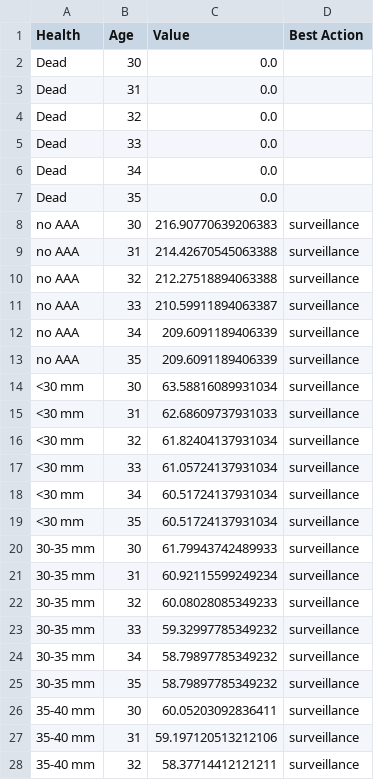
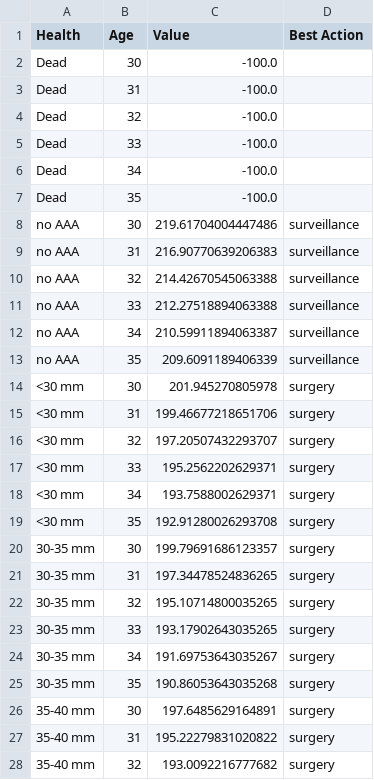
Before and after one commit to seanvsmith1901/CS470Projects, a CSV file: MDP/Vfor30.0.7.csv, drawn as a sheet; only a part is shown; the diff covers the shown part only.

```diff
--- a/MDP/Vfor30.0.7.csv
+++ b/MDP/Vfor30.0.7.csv
@@ -1,28 +1,28 @@
 Health,Age,Value,Best Action
-Dead,30,0.0,
-Dead,31,0.0,
-Dead,32,0.0,
-Dead,33,0.0,
-Dead,34,0.0,
-Dead,35,0.0,
-no AAA,30,216.90770639206383,surveillance
-no AAA,31,214.42670545063388,surveillance
-no AAA,32,212.27518894063388,surveillance
-no AAA,33,210.59911894063387,surveillance
-no AAA,34,209.6091189406339,surveillance
+Dead,30,-100.0,
+Dead,31,-100.0,
+Dead,32,-100.0,
+Dead,33,-100.0,
+Dead,34,-100.0,
+Dead,35,-100.0,
+no AAA,30,219.61704004447486,surveillance
+no AAA,31,216.90770639206383,surveillance
+no AAA,32,214.42670545063388,surveillance
+no AAA,33,212.27518894063388,surveillance
+no AAA,34,210.59911894063387,surveillance
 no AAA,35,209.6091189406339,surveillance
-<30 mm,30,63.58816089931034,surveillance
-<30 mm,31,62.68609737931033,surveillance
-<30 mm,32,61.82404137931034,surveillance
-<30 mm,33,61.05724137931034,surveillance
-<30 mm,34,60.51724137931034,surveillance
-<30 mm,35,60.51724137931034,surveillance
-30-35 mm,30,61.79943742489933,surveillance
-30-35 mm,31,60.92115599249234,surveillance
-30-35 mm,32,60.08028085349233,surveillance
-30-35 mm,33,59.32997785349232,surveillance
-30-35 mm,34,58.79897785349232,surveillance
-30-35 mm,35,58.79897785349232,surveillance
-35-40 mm,30,60.05203092836411,surveillance
-35-40 mm,31,59.197120513212106,surveillance
-35-40 mm,32,58.37714412121211,surveillance
+<30 mm,30,201.945270805978,surgery
+<30 mm,31,199.46677218651706,surgery
+<30 mm,32,197.20507432293707,surgery
+<30 mm,33,195.2562202629371,surgery
+<30 mm,34,193.7588002629371,surgery
+<30 mm,35,192.91280026293708,surgery
+30-35 mm,30,199.79691686123357,surgery
+30-35 mm,31,197.34478524836265,surgery
+30-35 mm,32,195.10714800035265,surgery
+30-35 mm,33,193.17902643035265,surgery
+30-35 mm,34,191.69753643035267,surgery
+30-35 mm,35,190.86053643035268,surgery
+35-40 mm,30,197.6485629164891,surgery
+35-40 mm,31,195.22279831020822,surgery
+35-40 mm,32,193.0092216777682,surgery
```
Also changed, not shown: 114 edited cells elsewhere in this file, MDP/Vfor30.0.9.csv, MDP/Vfor40.0.9.csv, 3 other files.
